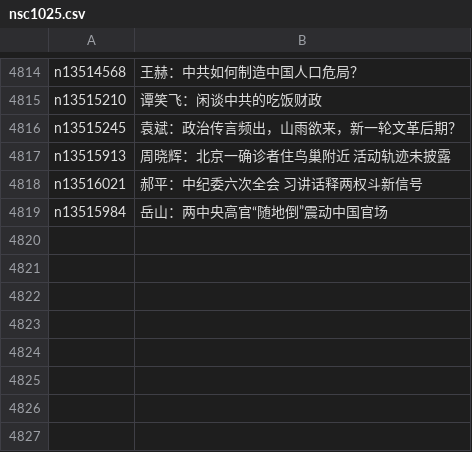
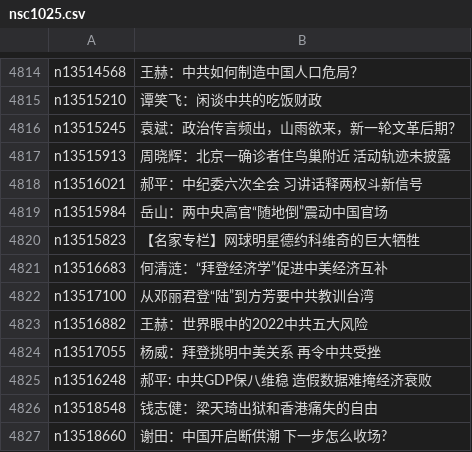
Before and after one commit to easy2view/epoch-comment, a CSV file: indexes/nsc1025.csv, drawn as a sheet; only a part is shown, gaps mark what is left out.

```diff
--- a/indexes/nsc1025.csv
+++ b/indexes/nsc1025.csv
@@ -4819 +4819,9 @@ n13516021,郝平：中纪委六次全会 习讲话释两权斗新信号
 n13515984,岳山：两中央高官“随地倒”震动中国官场
+n13515823,【名家专栏】网球明星德约科维奇的巨大牺牲
+n13516683,何清涟：“拜登经济学”促进中美经济互补
+n13517100,从邓丽君登“陆”到方芳要中共教训台湾
+n13516882,王赫：世界眼中的2022中共五大风险
+n13517055,杨威：拜登挑明中美关系 再令中共受挫
+n13516248,郝平: 中共GDP保八维稳 造假数据难掩经济衰败
+n13518548,钱志健：梁天琦出狱和香港痛失的自由
+n13518660,谢田：中国开启断供潮 下一步怎么收场?
```
Also changed, not shown: indexes/nsc1028.csv, indexes/nsc1035.csv, 28 other files.
